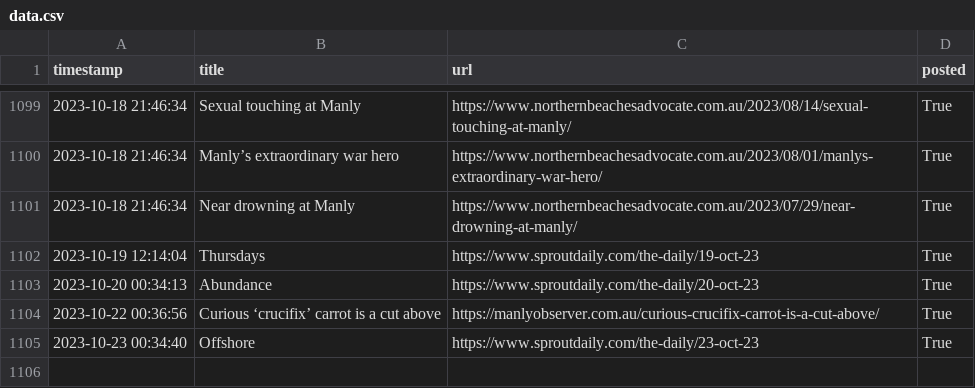
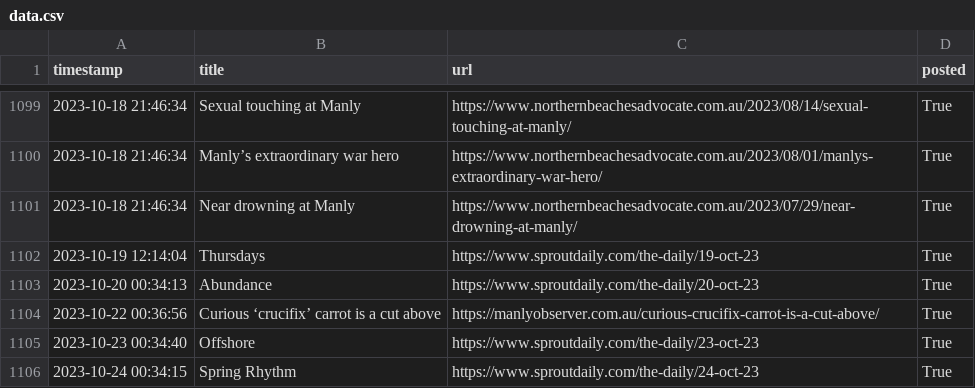
Before and after one commit to alexlaverty/manlybeach-reddit-bot, a CSV file: data.csv, drawn as a sheet; only a part is shown, gaps mark what is left out.

```diff
--- a/data.csv
+++ b/data.csv
@@ -1105 +1105,2 @@ timestamp,title,url,posted
 2023-10-23 00:34:40,Offshore,https://www.sproutdaily.com/the-daily/23-oct-23,True
+2023-10-24 00:34:15,Spring Rhythm ,https://www.sproutdaily.com/the-daily/24-oct-23,True
```
